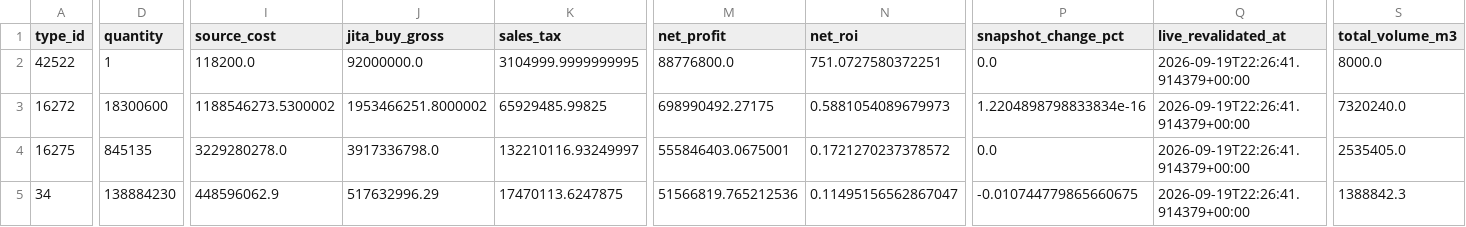
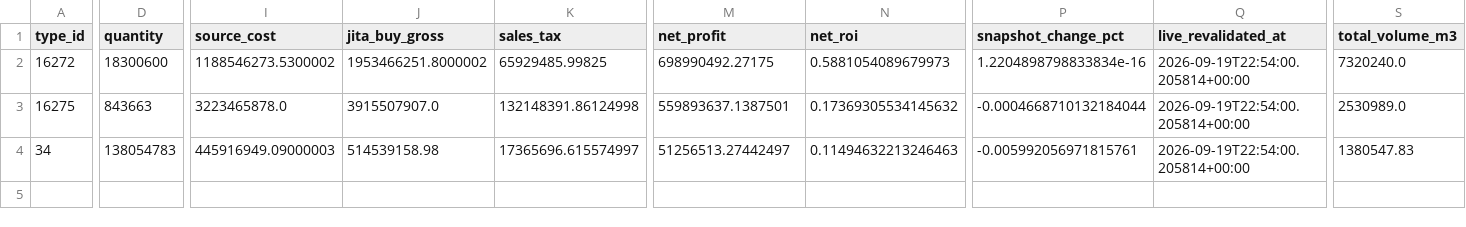
Before and after one commit to samson8964/chatgpt-eve, a CSV file: results/latest/four_h_to_jita_buy.csv, drawn as a sheet; only a part is shown, gaps mark what is left out; removed rows and columns are numbered as before the commit, all else as after; rows hold the shown columns only; the diff covers the shown part only; the diff names each change by its address in the sheet, - before the commit and + after, or states it on an @@ line.

```diff
--- a/results/latest/four_h_to_jita_buy.csv
+++ b/results/latest/four_h_to_jita_buy.csv
-row 2: 42522 | 1 | 118200.0 | 92000000.0 | 3104999.9999999995 | 88776800.0 | 751.0727580372251 | 0.0 | 2026-09-19T22:26:41.914379+00:00 | 8000.0
-Q2:Q4 (live_revalidated_at): 2026-09-19T22:26:41.914379+00:00
+Q2:Q4 (live_revalidated_at): 2026-09-19T22:54:00.205814+00:00
-D3 (quantity): 845135
+D3 (quantity): 843663
-I3 (source_cost): 3229280278.0
+I3 (source_cost): 3223465878.0
-J3 (jita_buy_gross): 3917336798.0
+J3 (jita_buy_gross): 3915507907.0
-K3 (sales_tax): 132210116.93249997
+K3 (sales_tax): 132148391.86124998
-M3 (net_profit): 555846403.0675001
+M3 (net_profit): 559893637.1387501
-N3 (net_roi): 0.1721270237378572
+N3 (net_roi): 0.17369305534145632
-P3 (snapshot_change_pct): 0.0
+P3 (snapshot_change_pct): -0.0004668710132184044
-S3 (total_volume_m3): 2535405.0
+S3 (total_volume_m3): 2530989.0
-D4 (quantity): 138884230
+D4 (quantity): 138054783
-I4 (source_cost): 448596062.9
+I4 (source_cost): 445916949.09000003
-J4 (jita_buy_gross): 517632996.29
+J4 (jita_buy_gross): 514539158.98
-K4 (sales_tax): 17470113.6247875
+K4 (sales_tax): 17365696.615574997
-M4 (net_profit): 51566819.765212536
+M4 (net_profit): 51256513.27442497
-N4 (net_roi): 0.11495156562867047
+N4 (net_roi): 0.11494632213246463
-P4 (snapshot_change_pct): -0.010744779865660675
+P4 (snapshot_change_pct): -0.005992056971815761
-S4 (total_volume_m3): 1388842.3
+S4 (total_volume_m3): 1380547.83
```
Also changed, not shown: 11 edited cells elsewhere in this file, results/latest/bpc_v2_safe_candidates.csv, results/latest/bpc_value_opportunities.csv, 20 other files.
